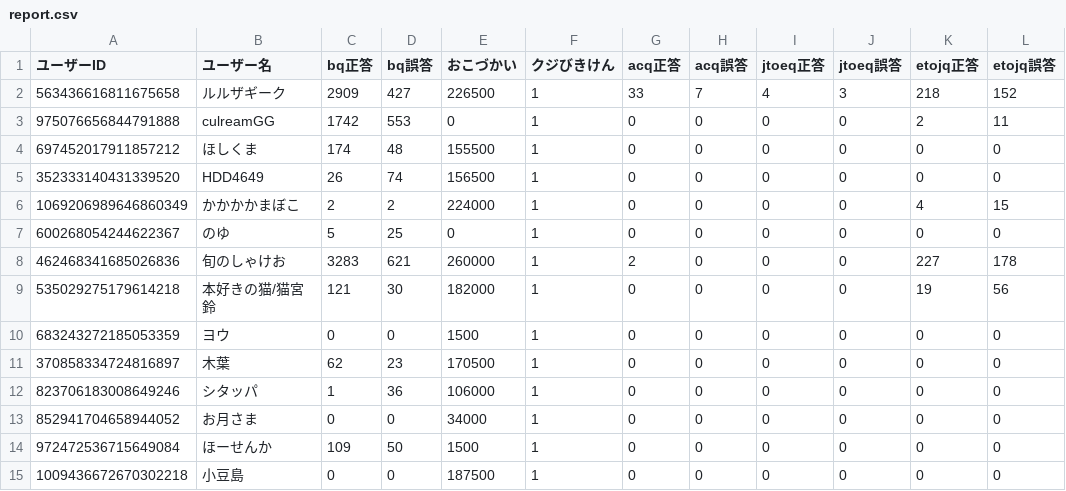
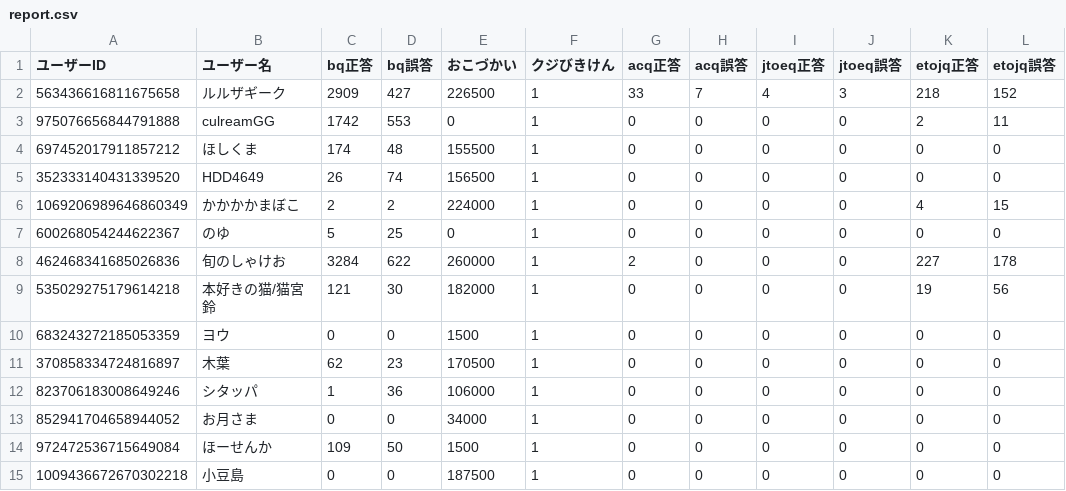
Before and after one commit to rurutheGeek/UBSLEEPY, a CSV file: save/report.csv, drawn as a sheet; only a part is shown; the diff names each change by its address in the sheet, - before the commit and + after, or states it on an @@ line.

```diff
--- a/save/report.csv
+++ b/save/report.csv
-C8 (bq正答): 3283
+C8 (bq正答): 3284
-D8 (bq誤答): 621
+D8 (bq誤答): 622
```
Also changed, not shown: save/studentid.csv, 3 other files.
